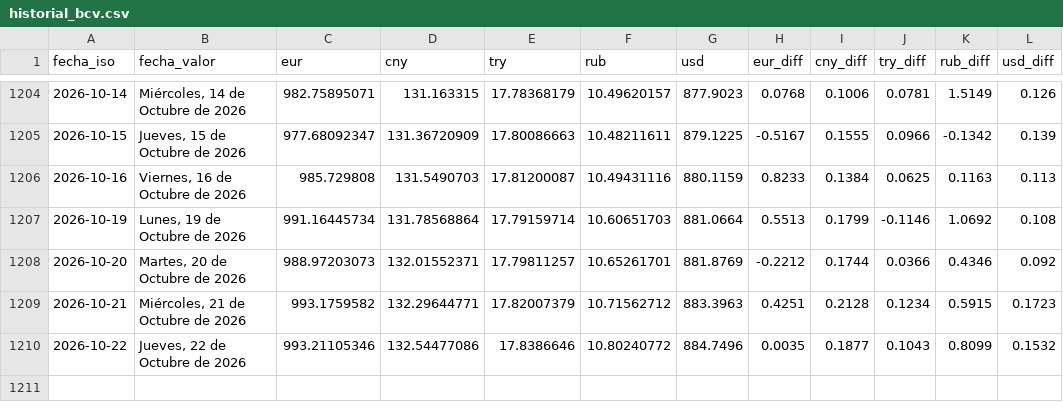
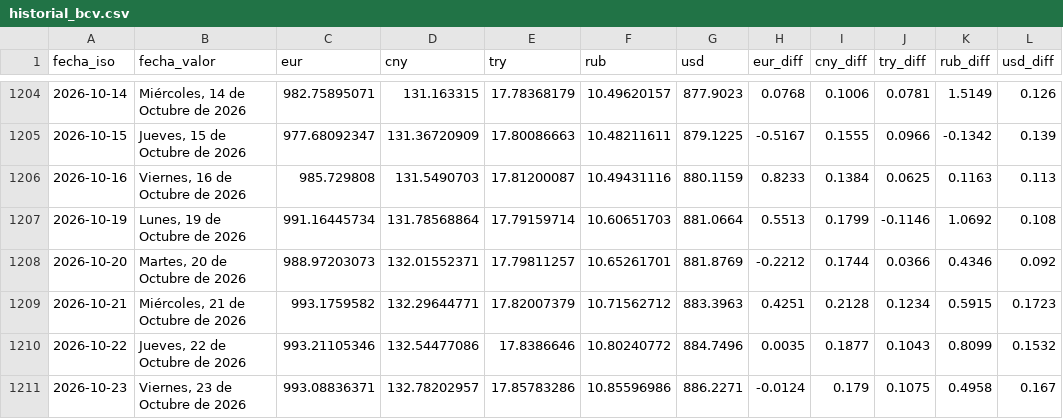
Before and after one commit to ESuarezPeraza/API-BCV, a CSV file: historial_bcv.csv, drawn as a sheet; only a part is shown, gaps mark what is left out.

Commit message:
Actualización automática de tasa BCV

```diff
--- a/historial_bcv.csv
+++ b/historial_bcv.csv
@@ -1210 +1210,2 @@ fecha_iso,fecha_valor,eur,cny,try,rub,usd,eur_diff,cny_diff,try_diff,rub_diff,us
 2026-10-22,"Jueves, 22 de Octubre de 2026",993.21105346,132.54477086,17.8386646,10.80240772,884.7496,0.0035,0.1877,0.1043,0.8099,0.1532
+2026-10-23,"Viernes, 23 de Octubre de 2026",993.08836371,132.78202957,17.85783286,10.85596986,886.2271,-0.0124,0.179,0.1075,0.4958,0.167
```
